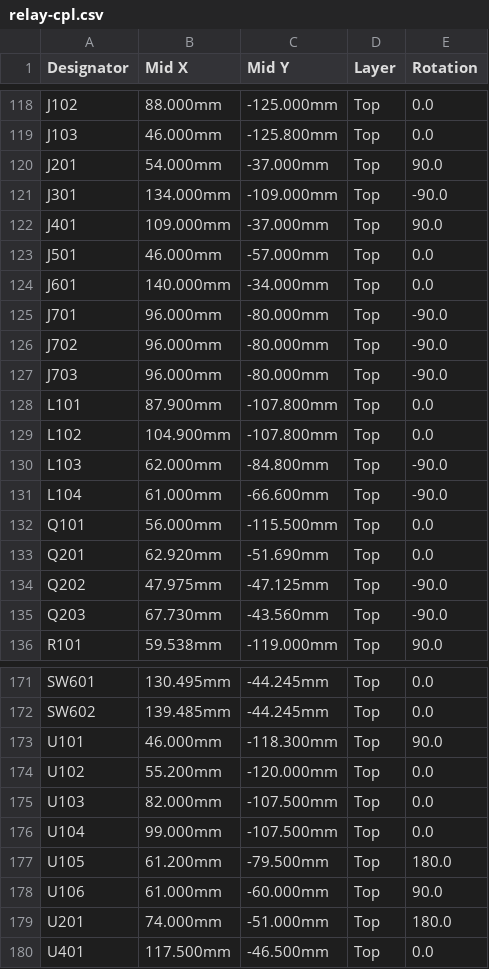
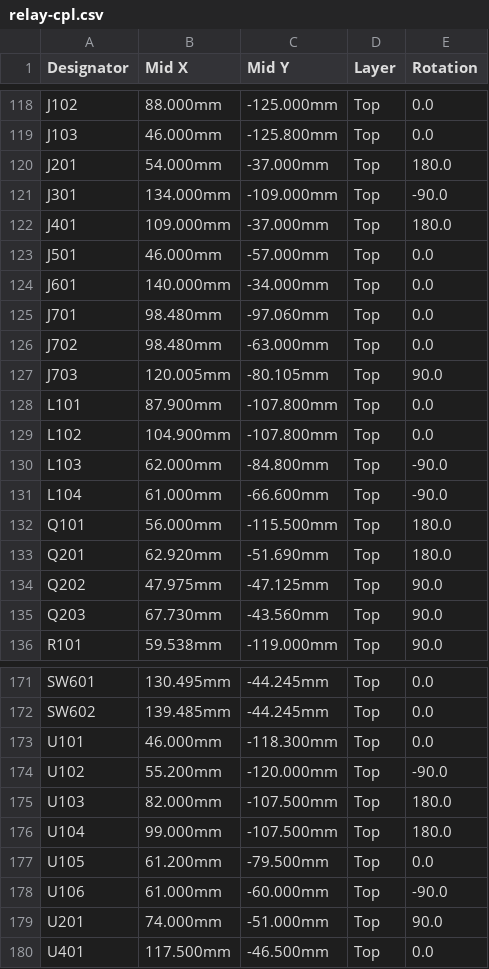
Before and after one commit to yfxstudios/pyxis-relay, a CSV file: hardware/hdmi-relay/kicad/fab/relay-cpl.csv, drawn as a sheet; only a part is shown, gaps mark what is left out.

```diff
--- a/hardware/hdmi-relay/kicad/fab/relay-cpl.csv
+++ b/hardware/hdmi-relay/kicad/fab/relay-cpl.csv
@@ -119,10 +119,10 @@ J102,88.000mm,-125.000mm,Top,0.0
 J103,46.000mm,-125.800mm,Top,0.0
-J201,54.000mm,-37.000mm,Top,90.0
+J201,54.000mm,-37.000mm,Top,180.0
 J301,134.000mm,-109.000mm,Top,-90.0
-J401,109.000mm,-37.000mm,Top,90.0
+J401,109.000mm,-37.000mm,Top,180.0
 J501,46.000mm,-57.000mm,Top,0.0
 J601,140.000mm,-34.000mm,Top,0.0
-J701,96.000mm,-80.000mm,Top,-90.0
-J702,96.000mm,-80.000mm,Top,-90.0
-J703,96.000mm,-80.000mm,Top,-90.0
+J701,98.480mm,-97.060mm,Top,0.0
+J702,98.480mm,-63.000mm,Top,0.0
+J703,120.005mm,-80.105mm,Top,90.0
 L101,87.900mm,-107.800mm,Top,0.0
@@ -131,6 +131,6 @@ L103,62.000mm,-84.800mm,Top,-90.0
 L104,61.000mm,-66.600mm,Top,-90.0
-Q101,56.000mm,-115.500mm,Top,0.0
-Q201,62.920mm,-51.690mm,Top,0.0
-Q202,47.975mm,-47.125mm,Top,-90.0
-Q203,67.730mm,-43.560mm,Top,-90.0
+Q101,56.000mm,-115.500mm,Top,180.0
+Q201,62.920mm,-51.690mm,Top,180.0
+Q202,47.975mm,-47.125mm,Top,90.0
+Q203,67.730mm,-43.560mm,Top,90.0
 R101,59.538mm,-119.000mm,Top,90.0
@@ -172,9 +172,9 @@ SW601,130.495mm,-44.245mm,Top,0.0
 SW602,139.485mm,-44.245mm,Top,0.0
-U101,46.000mm,-118.300mm,Top,90.0
-U102,55.200mm,-120.000mm,Top,0.0
-U103,82.000mm,-107.500mm,Top,0.0
-U104,99.000mm,-107.500mm,Top,0.0
-U105,61.200mm,-79.500mm,Top,180.0
-U106,61.000mm,-60.000mm,Top,90.0
-U201,74.000mm,-51.000mm,Top,180.0
+U101,46.000mm,-118.300mm,Top,0.0
+U102,55.200mm,-120.000mm,Top,-90.0
+U103,82.000mm,-107.500mm,Top,180.0
+U104,99.000mm,-107.500mm,Top,180.0
+U105,61.200mm,-79.500mm,Top,0.0
+U106,61.000mm,-60.000mm,Top,-90.0
+U201,74.000mm,-51.000mm,Top,90.0
 U401,117.500mm,-46.500mm,Top,0.0
```
Also changed, not shown: hardware/hdmi-relay/kicad/fab/relay-bom.csv, 18 other files.
